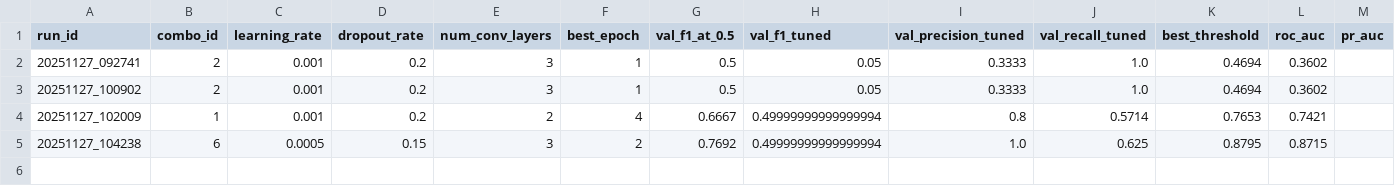
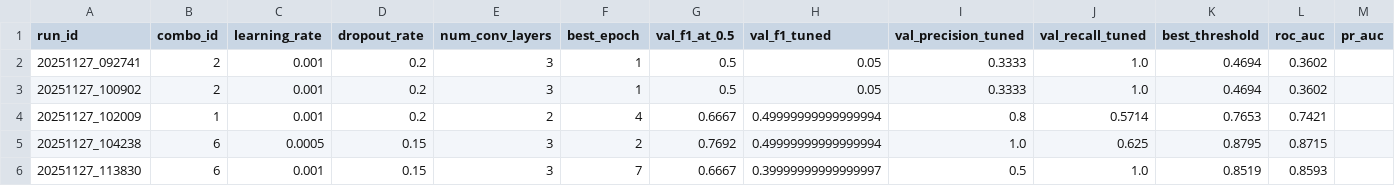
Before and after one commit to Ghjacobsen/DASProject, a CSV file: New_CAE/runs/registry.csv, drawn as a sheet; the diff names each change by its address in the sheet, - before the commit and + after, or states it on an @@ line.

```diff
--- a/New_CAE/runs/registry.csv
+++ b/New_CAE/runs/registry.csv
+row 6: 20251127_113830 | 6 | 0.001 | 0.15 | 3 | 7 | 0.6667 | 0.39999999999999997 | 0.5 | 1.0 | 0.8519 | 0.8593
```
Also changed, not shown: New_CAE/results/champion_test_predictions.csv, 16 other files.
